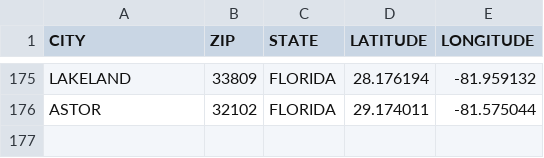
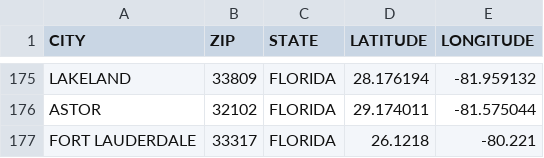
Before and after one commit to kangeles47/DPBWE, a CSV file: Datasets/Geodesic/FClaims_locs.csv, drawn as a sheet; only a part is shown, gaps mark what is left out.

Commit message:
Filling missing county values

```diff
--- a/Datasets/Geodesic/FClaims_locs.csv
+++ b/Datasets/Geodesic/FClaims_locs.csv
@@ -176 +176,2 @@ LAKELAND,33809,FLORIDA,28.176194,-81.959132
 ASTOR,32102,FLORIDA,29.174011,-81.575044
+FORT LAUDERDALE,33317,FLORIDA,26.1218,-80.221
```
